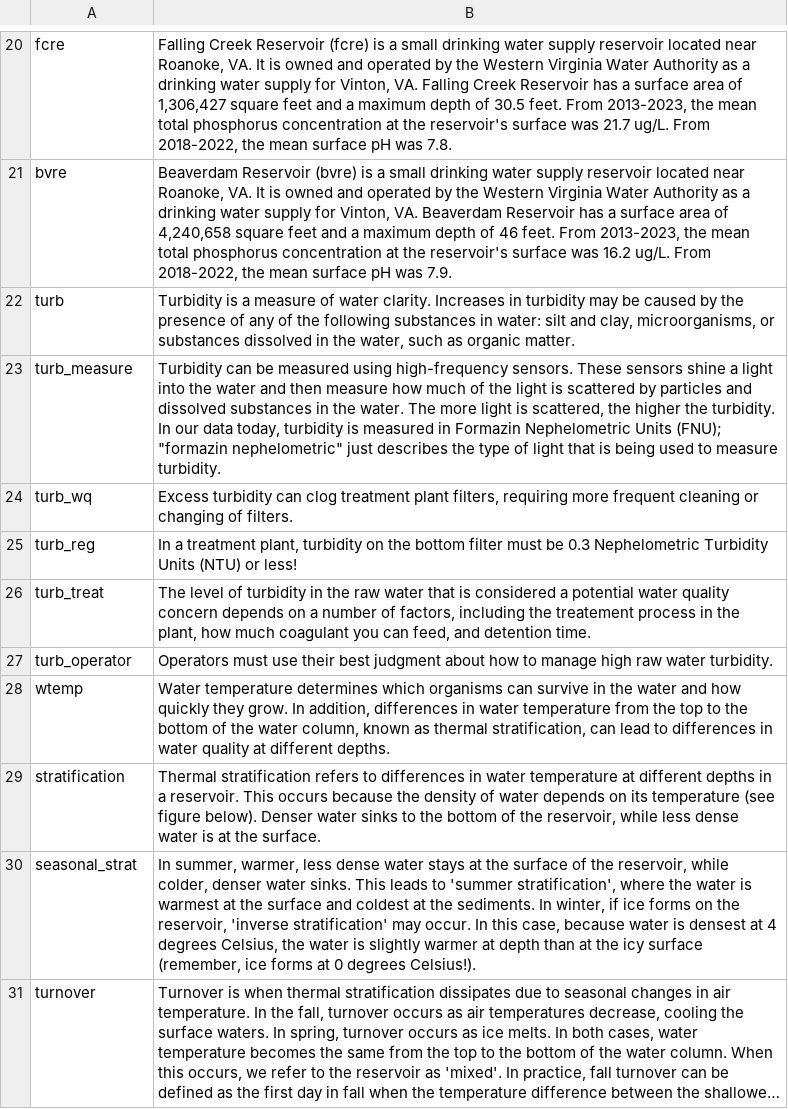
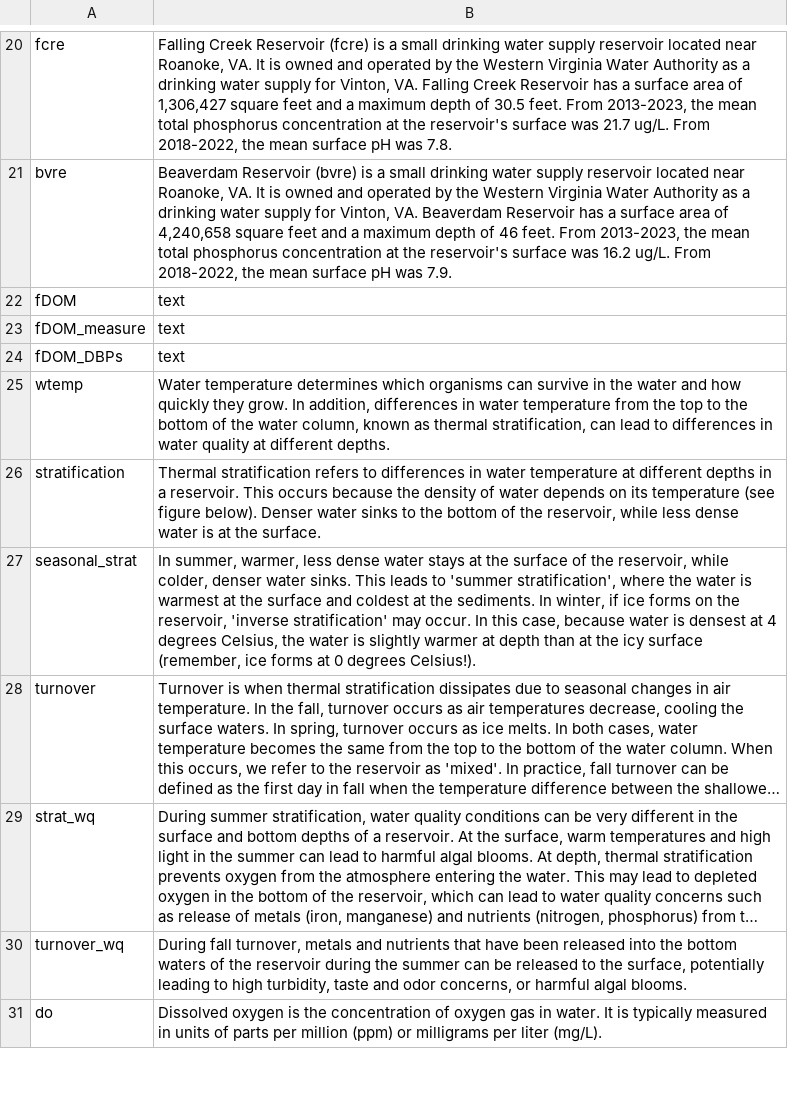
Before and after one commit to melofton/module10_dev, a CSV file: data/module_text.csv, drawn as a sheet; only a part is shown, gaps mark what is left out; the shorter side is filled out with more unchanged rows; long unchanged cells end in …; removed rows and columns are numbered as before the commit, all else as after; the diff names each change by its address in the sheet, - before the commit and + after, or states it on an @@ line.

```diff
--- a/data/module_text.csv
+++ b/data/module_text.csv
-row 22: turb | Turbidity is a measure of water clarity. Increases in turbidity may be caused by the presence of any of the following substances in water: silt and clay, microorganisms, or substances dissolved in the water, such as organic matter.
-row 23: turb_measure | Turbidity can be measured using high-frequency sensors. These sensors shine a light into the water and then measure how much of the light is scattered by particles and dissolved substances in the water. The more light is scattered, the higher the turbidity. In our data today, turbidity is measured in Formazin Nephelometric Units (FNU); "formazin nephelometric" just describes the type of light that is being used to measure turbidity.
-row 24: turb_wq | Excess turbidity can clog treatment plant filters, requiring more frequent cleaning or changing of filters.
-row 25: turb_reg | In a treatment plant, turbidity on the bottom filter must be 0.3 Nephelometric Turbidity Units (NTU) or less!
-row 26: turb_treat | The level of turbidity in the raw water that is considered a potential water quality concern depends on a number of factors, including the treatement process in the plant, how much coagulant you can feed, and detention time.
-row 27: turb_operator | Operators must use their best judgment about how to manage high raw water turbidity.
+row 22: fDOM | text
+row 23: fDOM_measure | text
+row 24: fDOM_DBPs | text
```
Also changed, not shown: data/student_questions.csv, 19 other files.
